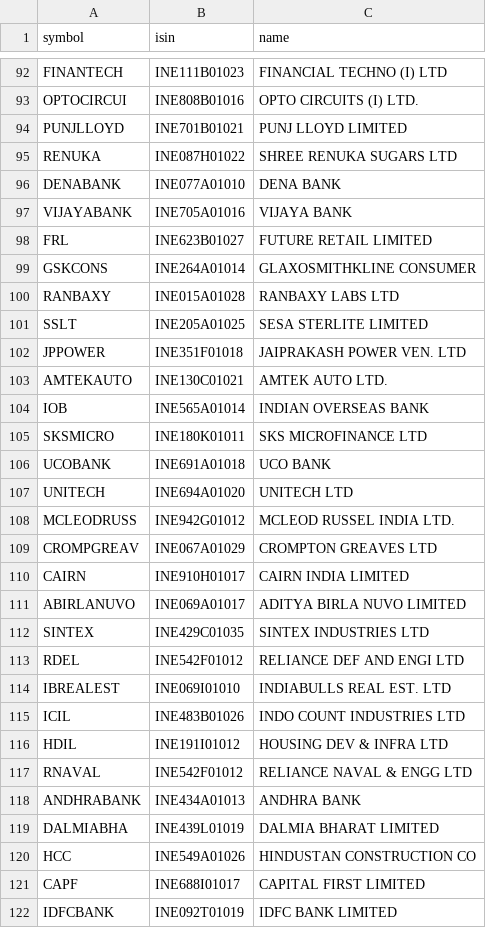
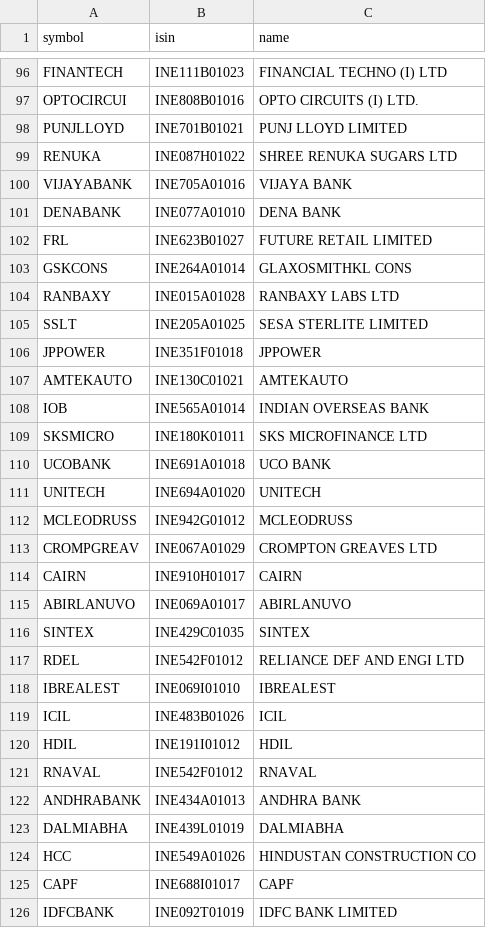
Before and after one commit to deviant7/BSP, a CSV file: data/processed/symbols.csv, drawn as a sheet; only a part is shown, gaps mark what is left out; the diff covers the shown part only.

```diff
--- a/data/processed/symbols.csv
+++ b/data/processed/symbols.csv
@@ -95,10 +99,10 @@ PUNJLLOYD,INE701B01021,PUNJ LLOYD LIMITED
 RENUKA,INE087H01022,SHREE RENUKA SUGARS LTD
+VIJAYABANK,INE705A01016,VIJAYA BANK
 DENABANK,INE077A01010,DENA BANK
-VIJAYABANK,INE705A01016,VIJAYA BANK
 FRL,INE623B01027,FUTURE RETAIL LIMITED
-GSKCONS,INE264A01014,GLAXOSMITHKLINE CONSUMER
+GSKCONS,INE264A01014,GLAXOSMITHKL CONS
 RANBAXY,INE015A01028,RANBAXY LABS LTD
 SSLT,INE205A01025,SESA STERLITE LIMITED
-JPPOWER,INE351F01018,JAIPRAKASH POWER VEN. LTD
-AMTEKAUTO,INE130C01021,AMTEK AUTO LTD.
+JPPOWER,INE351F01018,JPPOWER
+AMTEKAUTO,INE130C01021,AMTEKAUTO
 IOB,INE565A01014,INDIAN OVERSEAS BANK
@@ -106,17 +110,17 @@ SKSMICRO,INE180K01011,SKS MICROFINANCE LTD
 UCOBANK,INE691A01018,UCO BANK
-UNITECH,INE694A01020,UNITECH LTD
-MCLEODRUSS,INE942G01012,MCLEOD RUSSEL INDIA LTD.
+UNITECH,INE694A01020,UNITECH
+MCLEODRUSS,INE942G01012,MCLEODRUSS
 CROMPGREAV,INE067A01029,CROMPTON GREAVES LTD
-CAIRN,INE910H01017,CAIRN INDIA LIMITED
-ABIRLANUVO,INE069A01017,ADITYA BIRLA NUVO LIMITED
-SINTEX,INE429C01035,SINTEX INDUSTRIES LTD
+CAIRN,INE910H01017,CAIRN
+ABIRLANUVO,INE069A01017,ABIRLANUVO
+SINTEX,INE429C01035,SINTEX
 RDEL,INE542F01012,RELIANCE DEF AND ENGI LTD
-IBREALEST,INE069I01010,INDIABULLS REAL EST. LTD
-ICIL,INE483B01026,INDO COUNT INDUSTRIES LTD
-HDIL,INE191I01012,HOUSING DEV & INFRA LTD
-RNAVAL,INE542F01012,RELIANCE NAVAL & ENGG LTD
+IBREALEST,INE069I01010,IBREALEST
+ICIL,INE483B01026,ICIL
+HDIL,INE191I01012,HDIL
+RNAVAL,INE542F01012,RNAVAL
 ANDHRABANK,INE434A01013,ANDHRA BANK
-DALMIABHA,INE439L01019,DALMIA BHARAT LIMITED
+DALMIABHA,INE439L01019,DALMIABHA
 HCC,INE549A01026,HINDUSTAN CONSTRUCTION CO
-CAPF,INE688I01017,CAPITAL FIRST LIMITED
+CAPF,INE688I01017,CAPF
 IDFCBANK,INE092T01019,IDFC BANK LIMITED
```
Also changed, not shown: 8 added rows, 5 removed rows and 4 edited cells elsewhere in this file, 16 other files.
